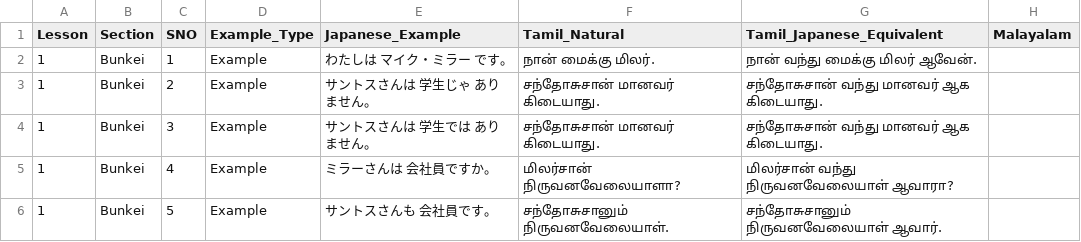
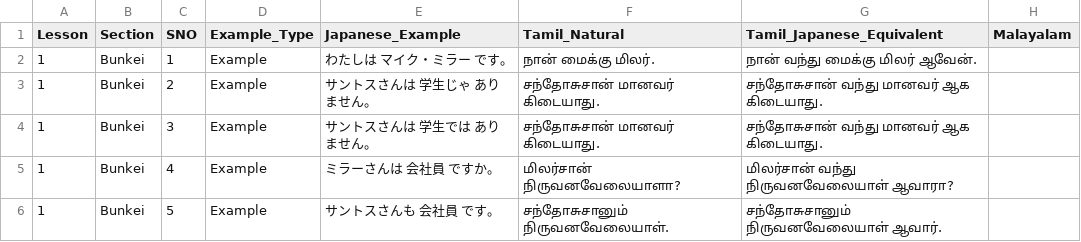
Before and after one commit to naga2hands/Learn_Japanese, a CSV file: Dataset/Bunkei_Dataset.csv, drawn as a sheet.

Commit message:
Fix spacing in Japanese examples in Bunkei dataset
Updated spacing in Japanese examples for consistency.

```diff
--- a/Dataset/Bunkei_Dataset.csv
+++ b/Dataset/Bunkei_Dataset.csv
@@ -4,3 +4,3 @@
 1,Bunkei,3,Example,サントスさんは　学生では　ありません。  ,சந்தோசுசான் மானவர் கிடையாது.,சந்தோசுசான் வந்து மானவர் ஆக கிடையாது.,
-1,Bunkei,4,Example,ミラーさんは　会社員ですか。  ,மிலர்சான் நிருவனவேலையாளா?,மிலர்சான் வந்து நிருவனவேலையாள் ஆவாரா?,
-1,Bunkei,5,Example,サントスさんも　会社員です。,சந்தோசுசானும் நிருவனவேலையாள்.,சந்தோசுசானும் நிருவனவேலையாள் ஆவார்.,
+1,Bunkei,4,Example,ミラーさんは　会社員　ですか。  ,மிலர்சான் நிருவனவேலையாளா?,மிலர்சான் வந்து நிருவனவேலையாள் ஆவாரா?,
+1,Bunkei,5,Example,サントスさんも　会社員　です。,சந்தோசுசானும் நிருவனவேலையாள்.,சந்தோசுசானும் நிருவனவேலையாள் ஆவார்.,
```
